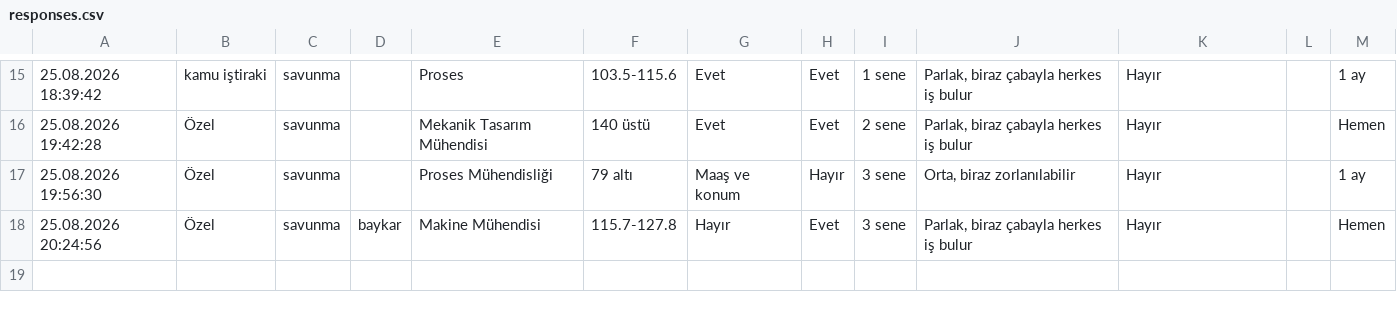
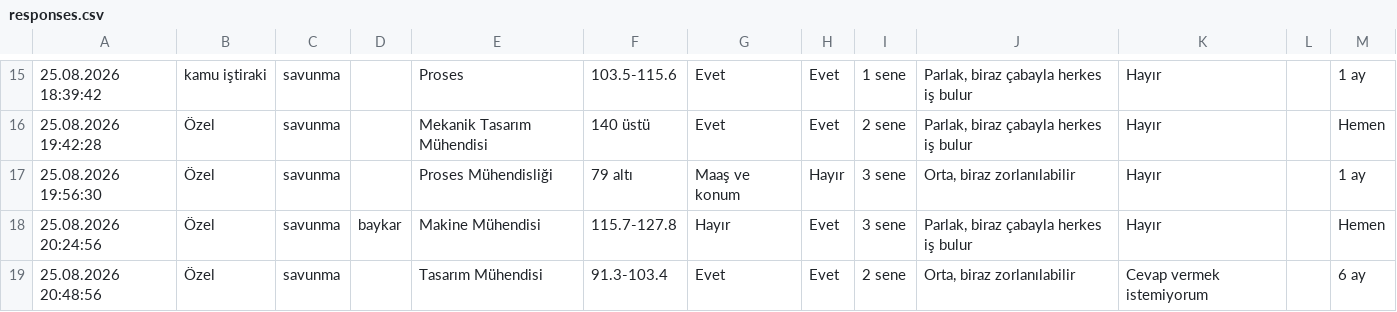
Before and after one commit to basaknazik/itumak_ac, a CSV file: data/responses.csv, drawn as a sheet; only a part is shown, gaps mark what is left out; the diff names each change by its address in the sheet, - before the commit and + after, or states it on an @@ line.

```diff
--- a/data/responses.csv
+++ b/data/responses.csv
+row 19: 25.08.2026 20:48:56 | Özel | savunma |  | Tasarım Mühendisi | 91.3-103.4 | Evet | Evet | 2 sene | Orta, biraz zorlanılabilir | Cevap vermek istemiyorum |  | 6 ay
```
Also changed, not shown: 1 other file.
